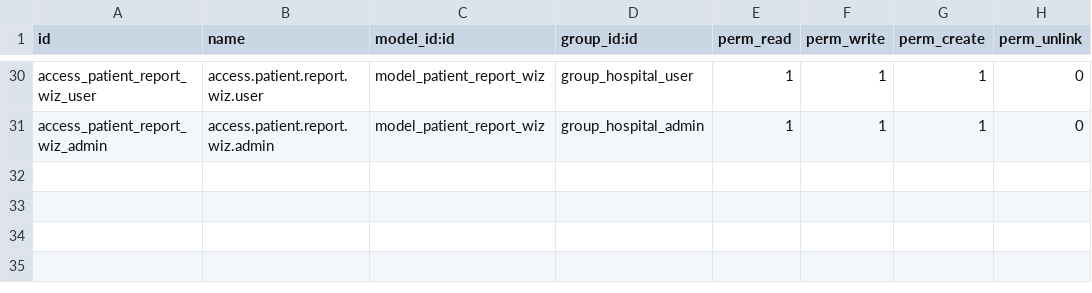
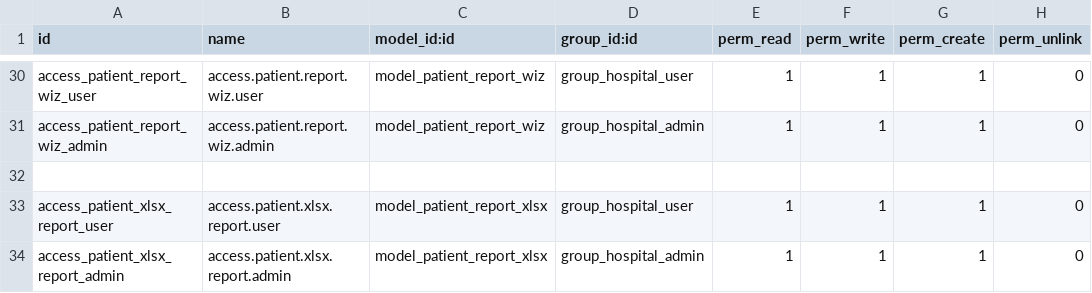
Before and after one commit to Anjum-skyscendbs/hospital, a CSV file: hospital_management/hospital_management/security/ir.model.access.csv, drawn as a sheet; only a part is shown, gaps mark what is left out; the diff names each change by its address in the sheet, - before the commit and + after, or states it on an @@ line.

Commit message:
Updated_v16_hospital_management
Improve Code, Reslove the Error in XLSX Report
Add Record Rule

```diff
--- a/hospital_management/hospital_management/security/ir.model.access.csv
+++ b/hospital_management/hospital_management/security/ir.model.access.csv
+row 32: (empty)
+row 33: access_patient_xlsx_report_user | access.patient.xlsx.report.user | model_patient_report_xlsx | group_hospital_user | 1 | 1 | 1 | 0
+row 34: access_patient_xlsx_report_admin | access.patient.xlsx.report.admin | model_patient_report_xlsx | group_hospital_admin | 1 | 1 | 1 | 0
```
Also changed, not shown: 10 other files.
